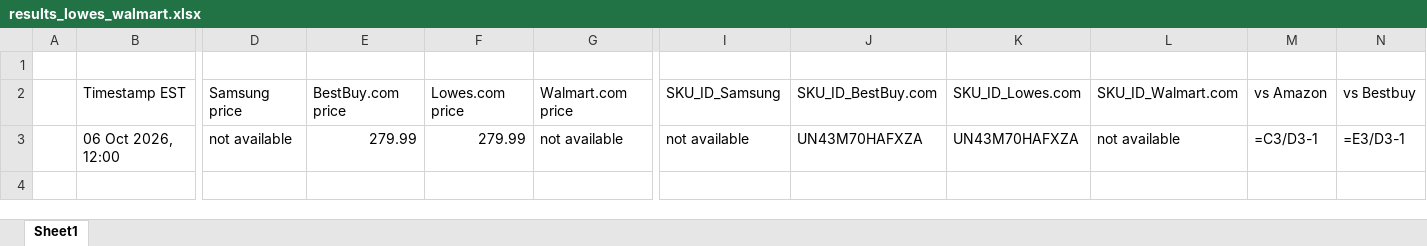
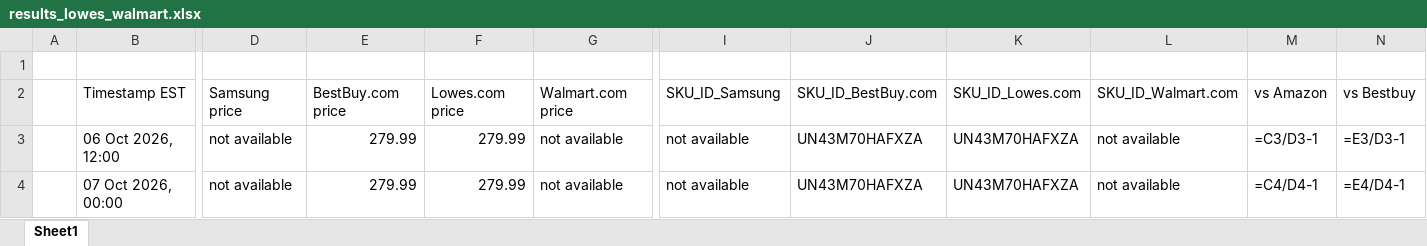
Before and after one commit to rathi-eucloid/TV-Alerts, an Excel workbook: outputs/results_lowes_walmart.xlsx, sheet Sheet1, drawn as a sheet; only a part is shown, gaps mark what is left out; values as stored, in another font and other column widths than the file's, no borders; formulas without a stored value are shown as written; rows hold the shown columns only; the diff names each change by its address in the sheet, - before the commit and + after, or states it on an @@ line.

```diff
--- a/outputs/results_lowes_walmart.xlsx (sheet Sheet1)
+++ b/outputs/results_lowes_walmart.xlsx (sheet Sheet1)
+row 4:  | 07 Oct 2026, 00:00 | not available | 279.99 | 279.99 | not available | not available | UN43M70HAFXZA | UN43M70HAFXZA | not available | =C4/D4-1 | =E4/D4-1
```
Also changed, not shown: 13 other files.
